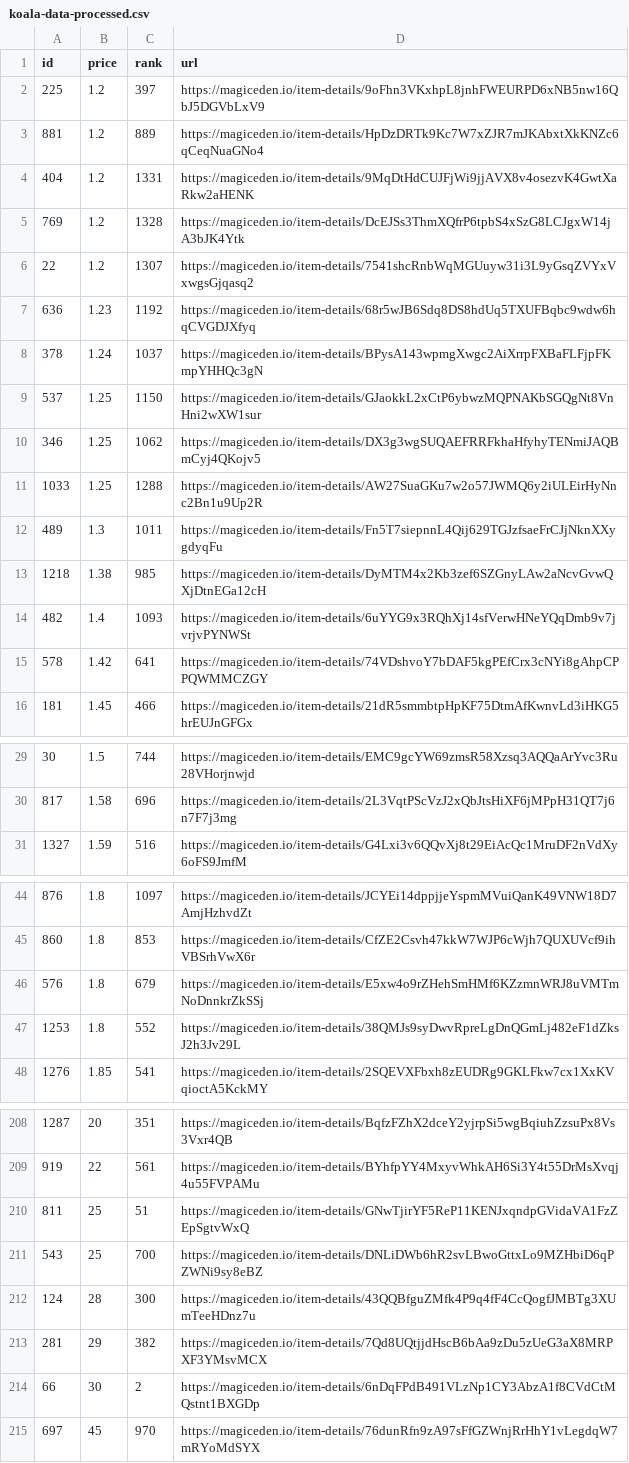
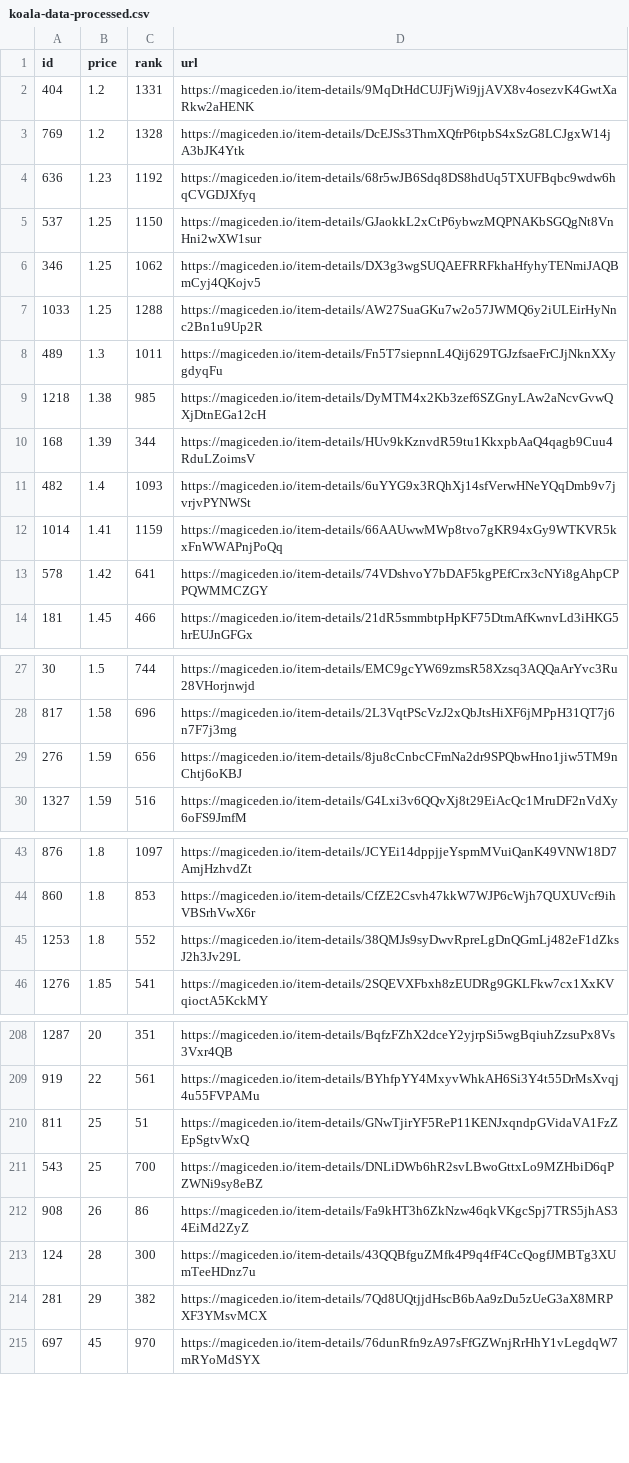
Before and after one commit to braposo/koala-monitor, a CSV file: koala-data-processed.csv, drawn as a sheet; only a part is shown, gaps mark what is left out; removed rows and columns are numbered as before the commit, all else as after; the diff covers the shown part only; the diff names each change by its address in the sheet, - before the commit and + after, or states it on an @@ line.

Commit message:
Flat: latest data (2021-11-09T05:11:27.547Z) {   "date": "2021-11-09T05:11:27.547Z",   "files": [     {       "name": "koala-data-processed.csv",       "deltaBytes": -1,       "source": "https://api-mainnet.magiceden.io/rpc/getListedNFTsByQuery?q=%7B%22%24match%22%3A%7B%22collectionSymbol%22%3A%22koala_klubhouse%22%7D%2C%22%24sort%22%3A%7B%22takerAmount%22%3A1%2C%22createdAt%22%3A-1%7D%2C%22%24skip%22%3A0%2C%22%24limit%22%3A5000%7D"     }   ] }

```diff
--- a/koala-data-processed.csv
+++ b/koala-data-processed.csv
-row 2: 225 | 1.2 | 397 | https://magiceden.io/item-details/9oFhn3VKxhpL8jnhFWEURPD6xNB5nw16QbJ5DGVbLxV9
-row 3: 881 | 1.2 | 889 | https://magiceden.io/item-details/HpDzDRTk9Kc7W7xZJR7mJKAbxtXkKNZc6qCeqNuaGNo4
-row 6: 22 | 1.2 | 1307 | https://magiceden.io/item-details/7541shcRnbWqMGUuyw31i3L9yGsqZVYxVxwgsGjqasq2
-row 8: 378 | 1.24 | 1037 | https://magiceden.io/item-details/BPysA143wpmgXwgc2AiXrrpFXBaFLFjpFKmpYHHQc3gN
+row 10: 168 | 1.39 | 344 | https://magiceden.io/item-details/HUv9kKznvdR59tu1KkxpbAaQ4qagb9Cuu4RduLZoimsV
+row 12: 1014 | 1.41 | 1159 | https://magiceden.io/item-details/66AAUwwMWp8tvo7gKR94xGy9WTKVR5kxFnWWAPnjPoQq
+row 29: 276 | 1.59 | 656 | https://magiceden.io/item-details/8ju8cCnbcCFmNa2dr9SPQbwHno1jiw5TM9nChtj6oKBJ
-row 46: 576 | 1.8 | 679 | https://magiceden.io/item-details/E5xw4o9rZHehSmHMf6KZzmnWRJ8uVMTmNoDnnkrZkSSj
+row 212: 908 | 26 | 86 | https://magiceden.io/item-details/Fa9kHT3h6ZkNzw46qkVKgcSpj7TRS5jhAS34EiMd2ZyZ
-row 214: 66 | 30 | 2 | https://magiceden.io/item-details/6nDqFPdB491VLzNp1CY3AbzA1f8CVdCtMQstnt1BXGDp
```
Also changed, not shown: 3 added rows and 1 removed row elsewhere in this file.
